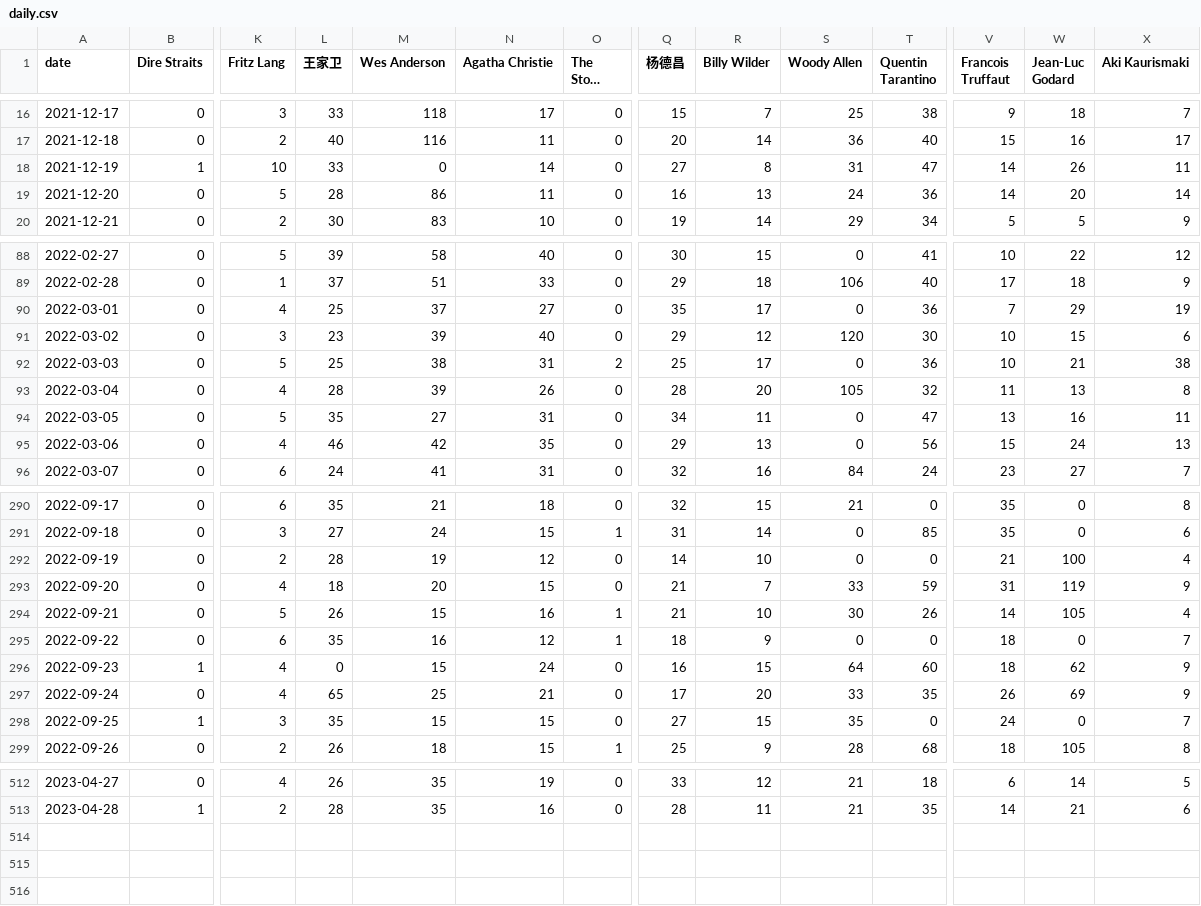
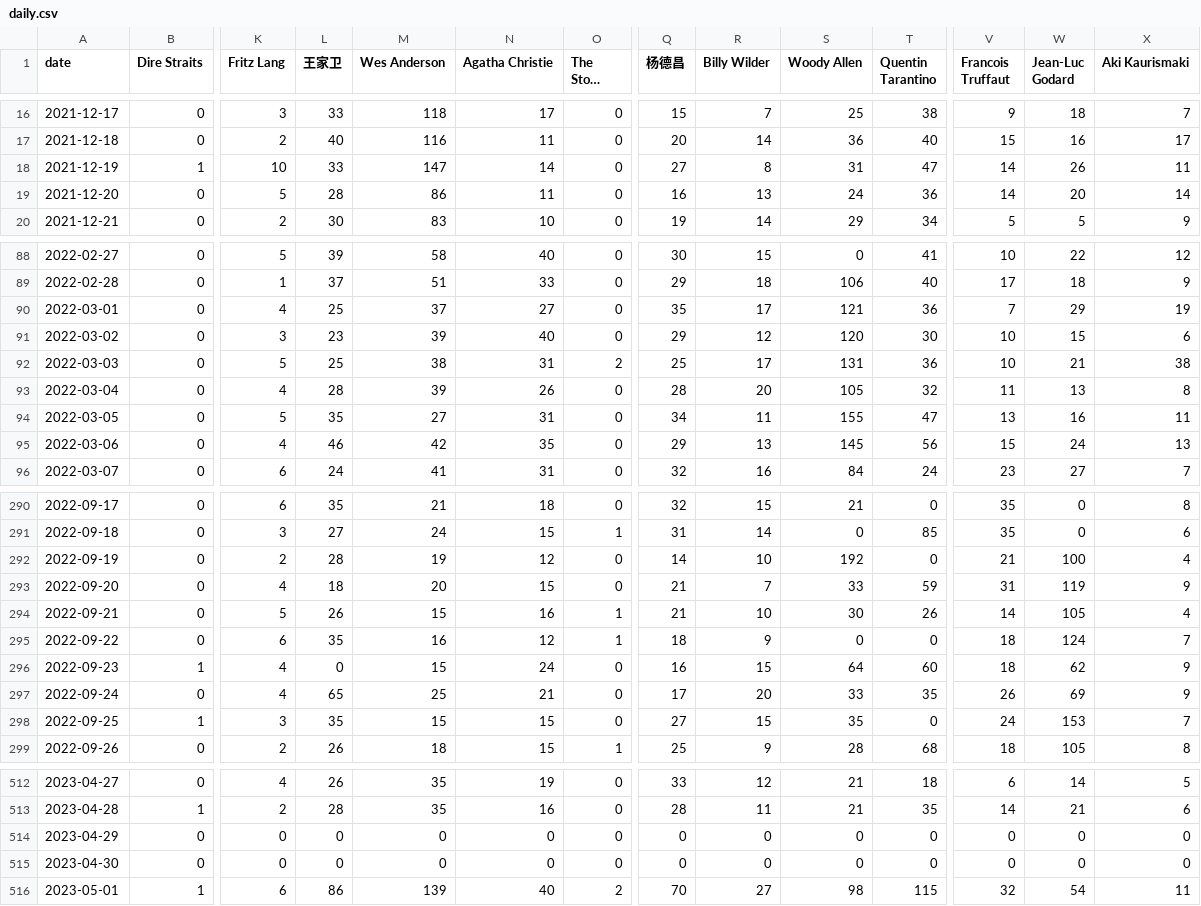
Before and after one commit to ScienisTmiaoT/trends, a CSV file: data/daily.csv, drawn as a sheet; only a part is shown, gaps mark what is left out; long unchanged cells end in …; rows hold the shown columns only; the diff covers the shown part only; the diff names each change by its address in the sheet, - before the commit and + after, or states it on an @@ line.

```diff
--- a/data/daily.csv
+++ b/data/daily.csv
-M18 (Wes Anderson): 0
+M18 (Wes Anderson): 147
-S90 (Woody Allen): 0
+S90 (Woody Allen): 121
-S92 (Woody Allen): 0
+S92 (Woody Allen): 131
-S94 (Woody Allen): 0
+S94 (Woody Allen): 155
-S95 (Woody Allen): 0
+S95 (Woody Allen): 145
-S292 (Woody Allen): 0
+S292 (Woody Allen): 192
-W295 (Jean-Luc Godard): 0
+W295 (Jean-Luc Godard): 124
-W298 (Jean-Luc Godard): 0
+W298 (Jean-Luc Godard): 153
+row 514: 2023-04-29 | 0 | 0 | 0 | 0 | 0 | 0 | 0 | 0 | 0 | 0 | 0 | 0 | 0
+row 515: 2023-04-30 | 0 | 0 | 0 | 0 | 0 | 0 | 0 | 0 | 0 | 0 | 0 | 0 | 0
+row 516: 2023-05-01 | 1 | 6 | 86 | 139 | 40 | 2 | 70 | 27 | 98 | 115 | 32 | 54 | 11
```
Also changed, not shown: 6 edited cells elsewhere in this file, data/monthly.csv.
